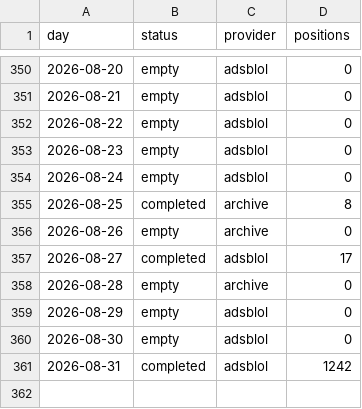
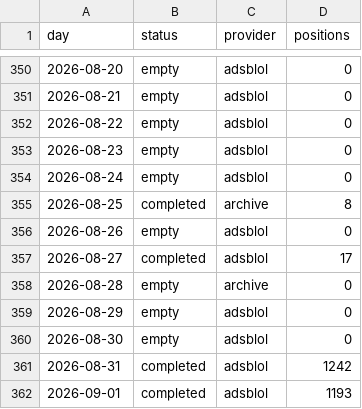
Before and after one commit to peterridzon/lietadielka, a CSV file: data/observations/505fa1/days.csv, drawn as a sheet; only a part is shown, gaps mark what is left out.

Commit message:
data: zber 2026-09-02

```diff
--- a/data/observations/505fa1/days.csv
+++ b/data/observations/505fa1/days.csv
@@ -355,3 +355,3 @@ day,status,provider,positions
 2026-08-25,completed,archive,8
-2026-08-26,empty,archive,0
+2026-08-26,empty,adsblol,0
 2026-08-27,completed,adsblol,17
@@ -361 +361,2 @@ day,status,provider,positions
 2026-08-31,completed,adsblol,1242
+2026-09-01,completed,adsblol,1193
```
Also changed, not shown: data/observations/505c06/days.csv, data/observations/505c07/days.csv, 4 other files.
